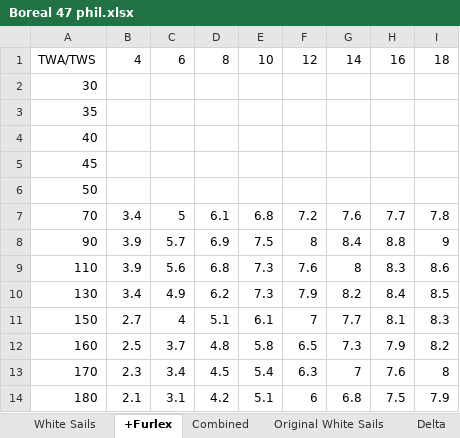
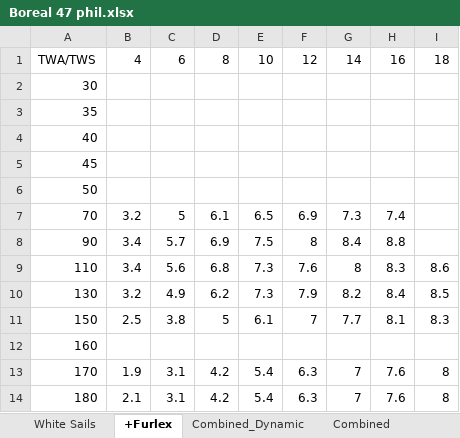
Before and after one commit to philipa/polars, an Excel workbook: Boreal 47 phil.xlsx, sheet +Furlex, drawn as a sheet; values as stored, in another font and other column widths than the file's, no borders; conditional formats not drawn; the diff names each change by its address in the sheet, - before the commit and + after, or states it on an @@ line.

```diff
--- a/Boreal 47 phil.xlsx (sheet +Furlex)
+++ b/Boreal 47 phil.xlsx (sheet +Furlex)
-sheet tab: Original White Sails
+sheet tab: Combined_Dynamic
-B7: 3.4
+B7: 3.2
-E7: 6.8
+E7: 6.5
-F7: 7.2
+F7: 6.9
-G7: 7.6
+G7: 7.3
-H7: 7.7
+H7: 7.4
-I7: 7.8
+I7: (empty)
-B8:B9: 3.9
+B8:B9: 3.4
-I8: 9
+I8: (empty)
-B10: 3.4
+B10: 3.2
-B11: 2.7
+B11: 2.5
-C11: 4
+C11: 3.8
-D11: 5.1
+D11: 5
-B12: 2.5
+B12: (empty)
-C12: 3.7
+C12: (empty)
-D12: 4.8
+D12: (empty)
-E12: 5.8
+E12: (empty)
-F12: 6.5
+F12: (empty)
-G12: 7.3
+G12: (empty)
-H12: 7.9
+H12: (empty)
-I12: 8.2
+I12: (empty)
-B13: 2.3
+B13: 1.9
-C13: 3.4
+C13: 3.1
-D13: 4.5
+D13: 4.2
-E14: 5.1
+E14: 5.4
-F14: 6
+F14: 6.3
-G14: 6.8
+G14: 7
-H14: 7.5
+H14: 7.6
-I14: 7.9
+I14: 8
```
Also changed, not shown: sheet Delta, sheet Combined, sheet White Sails, other sheet tabs, formulas that keep their value, 5 other files.
